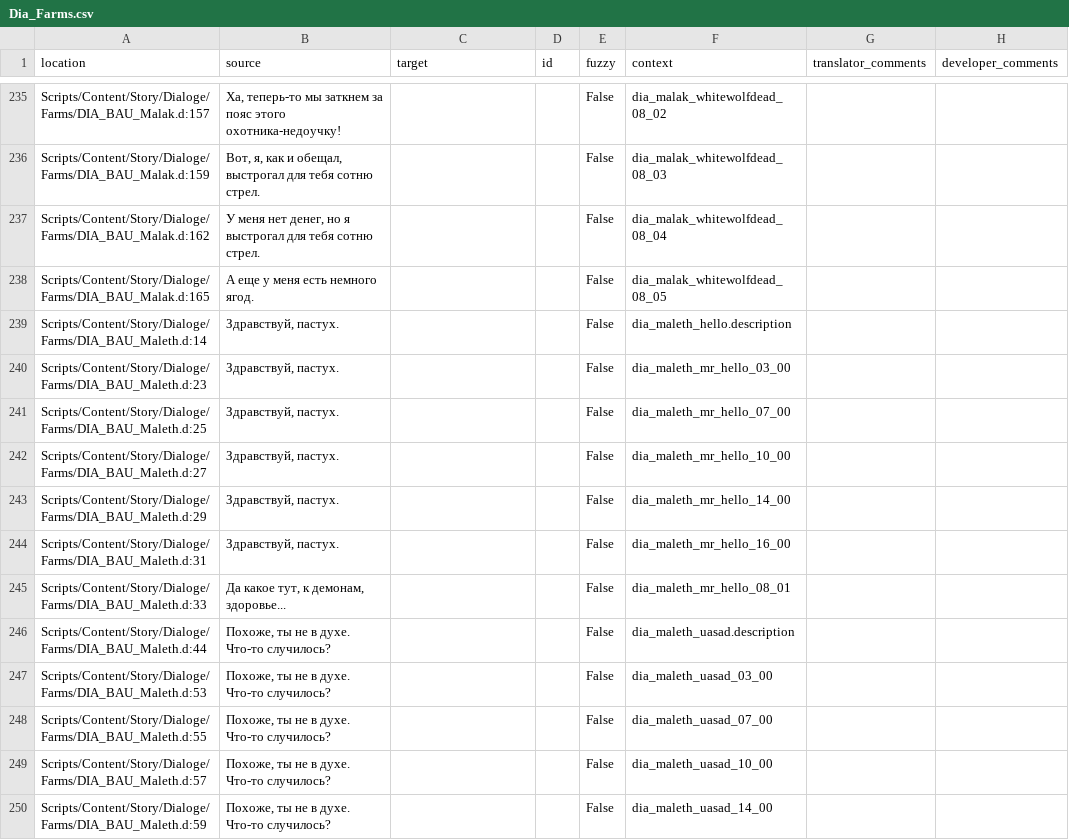
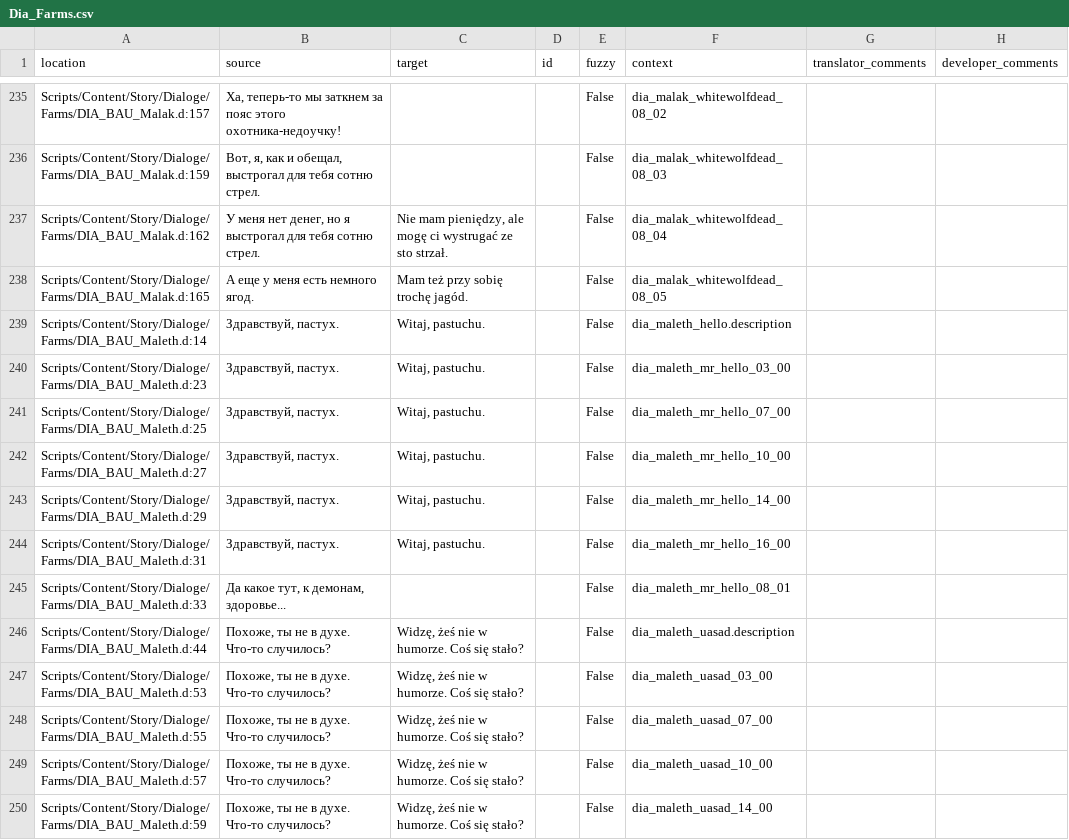
Before and after one commit to auronen/Mushroomers-Gothic-II-NoR-Mod-, a CSV file: .translations/pl/Dia_Farms.csv, drawn as a sheet; only a part is shown, gaps mark what is left out; the diff covers the shown part only.

Commit message:
Translated using Weblate (Polish)
Currently translated at 20.0% (153 of 763 strings)

Translation: Mushroomers/Dia_Farms
Translate-URL: http://weblate.cokoliv.eu/projects/mushroomers/dia_farms/pl/

```diff
--- a/.translations/pl/Dia_Farms.csv
+++ b/.translations/pl/Dia_Farms.csv
@@ -236,15 +236,15 @@
 "Scripts/Content/Story/Dialoge/Farms/DIA_BAU_Malak.d:159","Вот, я, как и обещал, выстрогал для тебя сотню стрел.","","","False","dia_malak_whitewolfdead_08_03","",""
-"Scripts/Content/Story/Dialoge/Farms/DIA_BAU_Malak.d:162","У меня нет денег, но я выстрогал для тебя сотню стрел.","","","False","dia_malak_whitewolfdead_08_04","",""
-"Scripts/Content/Story/Dialoge/Farms/DIA_BAU_Malak.d:165","А еще у меня есть немного ягод.","","","False","dia_malak_whitewolfdead_08_05","",""
-"Scripts/Content/Story/Dialoge/Farms/DIA_BAU_Maleth.d:14","Здравствуй, пастух.","","","False","dia_maleth_hello.description","",""
-"Scripts/Content/Story/Dialoge/Farms/DIA_BAU_Maleth.d:23","Здравствуй, пастух.","","","False","dia_maleth_mr_hello_03_00","",""
-"Scripts/Content/Story/Dialoge/Farms/DIA_BAU_Maleth.d:25","Здравствуй, пастух.","","","False","dia_maleth_mr_hello_07_00","",""
-"Scripts/Content/Story/Dialoge/Farms/DIA_BAU_Maleth.d:27","Здравствуй, пастух.","","","False","dia_maleth_mr_hello_10_00","",""
-"Scripts/Content/Story/Dialoge/Farms/DIA_BAU_Maleth.d:29","Здравствуй, пастух.","","","False","dia_maleth_mr_hello_14_00","",""
-"Scripts/Content/Story/Dialoge/Farms/DIA_BAU_Maleth.d:31","Здравствуй, пастух.","","","False","dia_maleth_mr_hello_16_00","",""
+"Scripts/Content/Story/Dialoge/Farms/DIA_BAU_Malak.d:162","У меня нет денег, но я выстрогал для тебя сотню стрел.","Nie mam pieniędzy, ale mogę ci wystrugać ze sto strzał.","","False","dia_malak_whitewolfdead_08_04","",""
+"Scripts/Content/Story/Dialoge/Farms/DIA_BAU_Malak.d:165","А еще у меня есть немного ягод.","Mam też przy sobię trochę jagód.","","False","dia_malak_whitewolfdead_08_05","",""
+"Scripts/Content/Story/Dialoge/Farms/DIA_BAU_Maleth.d:14","Здравствуй, пастух.","Witaj, pastuchu.","","False","dia_maleth_hello.description","",""
+"Scripts/Content/Story/Dialoge/Farms/DIA_BAU_Maleth.d:23","Здравствуй, пастух.","Witaj, pastuchu.","","False","dia_maleth_mr_hello_03_00","",""
+"Scripts/Content/Story/Dialoge/Farms/DIA_BAU_Maleth.d:25","Здравствуй, пастух.","Witaj, pastuchu.","","False","dia_maleth_mr_hello_07_00","",""
+"Scripts/Content/Story/Dialoge/Farms/DIA_BAU_Maleth.d:27","Здравствуй, пастух.","Witaj, pastuchu.","","False","dia_maleth_mr_hello_10_00","",""
+"Scripts/Content/Story/Dialoge/Farms/DIA_BAU_Maleth.d:29","Здравствуй, пастух.","Witaj, pastuchu.","","False","dia_maleth_mr_hello_14_00","",""
+"Scripts/Content/Story/Dialoge/Farms/DIA_BAU_Maleth.d:31","Здравствуй, пастух.","Witaj, pastuchu.","","False","dia_maleth_mr_hello_16_00","",""
 "Scripts/Content/Story/Dialoge/Farms/DIA_BAU_Maleth.d:33","Да какое тут, к демонам, здоровье...","","","False","dia_maleth_mr_hello_08_01","",""
-"Scripts/Content/Story/Dialoge/Farms/DIA_BAU_Maleth.d:44","Похоже, ты не в духе. Что-то случилось?","","","False","dia_maleth_uasad.description","",""
-"Scripts/Content/Story/Dialoge/Farms/DIA_BAU_Maleth.d:53","Похоже, ты не в духе. Что-то случилось?","","","False","dia_maleth_uasad_03_00","",""
-"Scripts/Content/Story/Dialoge/Farms/DIA_BAU_Maleth.d:55","Похоже, ты не в духе. Что-то случилось?","","","False","dia_maleth_uasad_07_00","",""
-"Scripts/Content/Story/Dialoge/Farms/DIA_BAU_Maleth.d:57","Похоже, ты не в духе. Что-то случилось?","","","False","dia_maleth_uasad_10_00","",""
-"Scripts/Content/Story/Dialoge/Farms/DIA_BAU_Maleth.d:59","Похоже, ты не в духе. Что-то случилось?","","","False","dia_maleth_uasad_14_00","",""
+"Scripts/Content/Story/Dialoge/Farms/DIA_BAU_Maleth.d:44","Похоже, ты не в духе. Что-то случилось?","Widzę, żeś nie w humorze. Coś się stało?","","False","dia_maleth_uasad.description","",""
+"Scripts/Content/Story/Dialoge/Farms/DIA_BAU_Maleth.d:53","Похоже, ты не в духе. Что-то случилось?","Widzę, żeś nie w humorze. Coś się stało?","","False","dia_maleth_uasad_03_00","",""
+"Scripts/Content/Story/Dialoge/Farms/DIA_BAU_Maleth.d:55","Похоже, ты не в духе. Что-то случилось?","Widzę, żeś nie w humorze. Coś się stało?","","False","dia_maleth_uasad_07_00","",""
+"Scripts/Content/Story/Dialoge/Farms/DIA_BAU_Maleth.d:57","Похоже, ты не в духе. Что-то случилось?","Widzę, żeś nie w humorze. Coś się stało?","","False","dia_maleth_uasad_10_00","",""
+"Scripts/Content/Story/Dialoge/Farms/DIA_BAU_Maleth.d:59","Похоже, ты не в духе. Что-то случилось?","Widzę, żeś nie w humorze. Coś się stało?","","False","dia_maleth_uasad_14_00","",""
```
Also changed, not shown: 16 edited cells elsewhere in this file.
